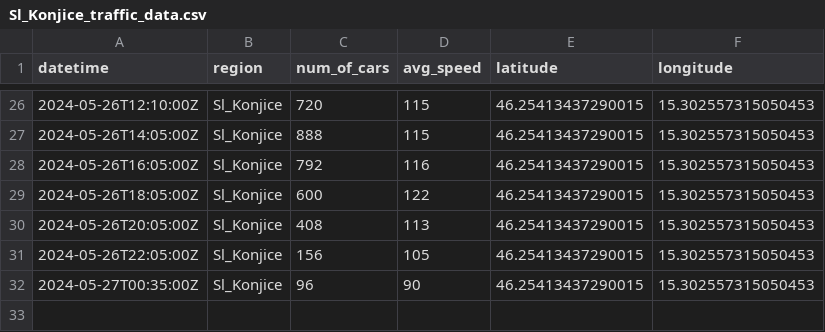
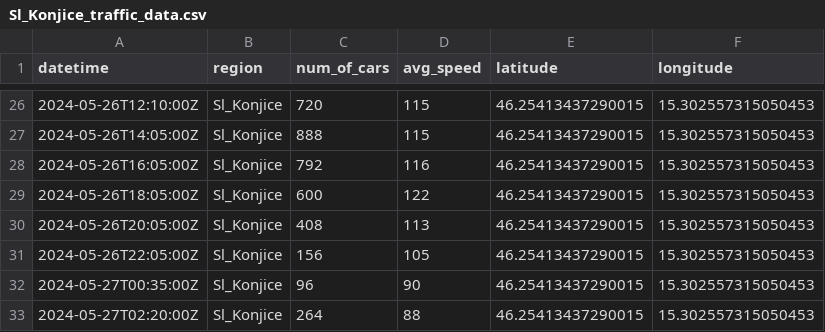
Before and after one commit to ChiefPatrik/trafficPredictions, a CSV file: data/processed/Sl_Konjice_traffic_data.csv, drawn as a sheet; only a part is shown, gaps mark what is left out; the diff names each change by its address in the sheet, - before the commit and + after, or states it on an @@ line.

```diff
--- a/data/processed/Sl_Konjice_traffic_data.csv
+++ b/data/processed/Sl_Konjice_traffic_data.csv
+row 33: 2024-05-27T02:20:00Z | Sl_Konjice | 264 | 88 | 46.25413437290015 | 15.302557315050453
```
Also changed, not shown: data/processed/Ljubljana_traffic_data.csv, data/processed/Maribor_traffic_data.csv, 4 other files.
